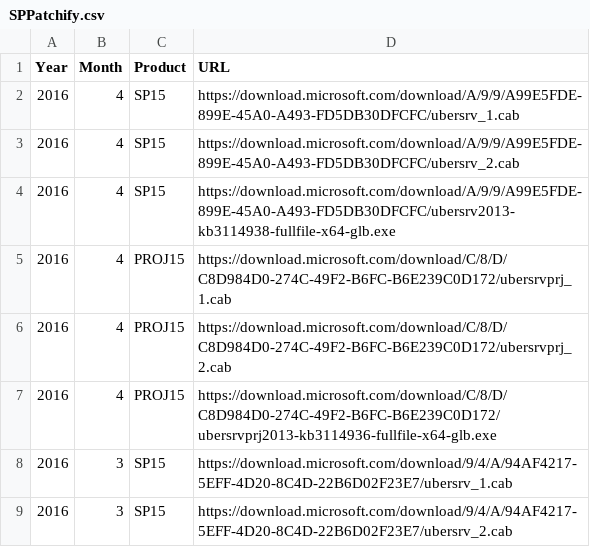
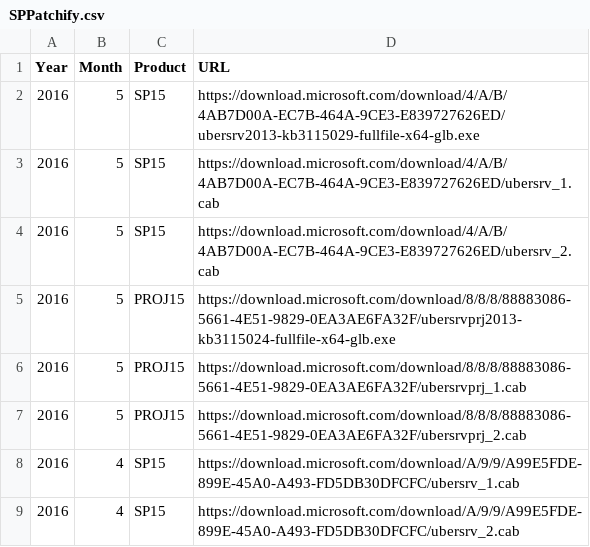
Before and after one commit to spjeff/sppatchify, a CSV file: SPPatchify.csv, drawn as a sheet; only a part is shown; the shorter side is filled out with more unchanged rows.

Commit message:
Config
* latest May CU for SP 2013
* download EXE and CAB sources

```diff
--- a/SPPatchify.csv
+++ b/SPPatchify.csv
@@ -1,2 +1,8 @@
 Year,Month,Product,URL
+2016,5,SP15,https://download.microsoft.com/download/4/A/B/4AB7D00A-EC7B-464A-9CE3-E839727626ED/ubersrv2013-kb3115029-fullfile-x64-glb.exe
+2016,5,SP15,https://download.microsoft.com/download/4/A/B/4AB7D00A-EC7B-464A-9CE3-E839727626ED/ubersrv_1.cab
+2016,5,SP15,https://download.microsoft.com/download/4/A/B/4AB7D00A-EC7B-464A-9CE3-E839727626ED/ubersrv_2.cab
+2016,5,PROJ15,https://download.microsoft.com/download/8/8/8/88883086-5661-4E51-9829-0EA3AE6FA32F/ubersrvprj2013-kb3115024-fullfile-x64-glb.exe
+2016,5,PROJ15,https://download.microsoft.com/download/8/8/8/88883086-5661-4E51-9829-0EA3AE6FA32F/ubersrvprj_1.cab
+2016,5,PROJ15,https://download.microsoft.com/download/8/8/8/88883086-5661-4E51-9829-0EA3AE6FA32F/ubersrvprj_2.cab
 2016,4,SP15,https://download.microsoft.com/download/A/9/9/A99E5FDE-899E-45A0-A493-FD5DB30DFCFC/ubersrv_1.cab
```
